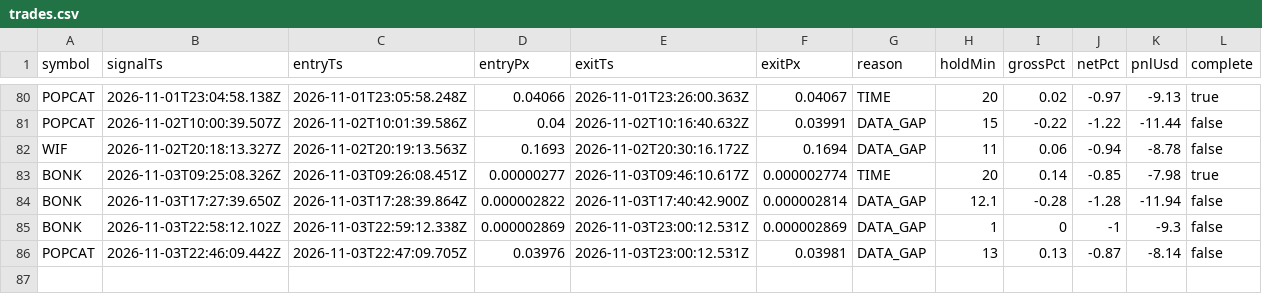
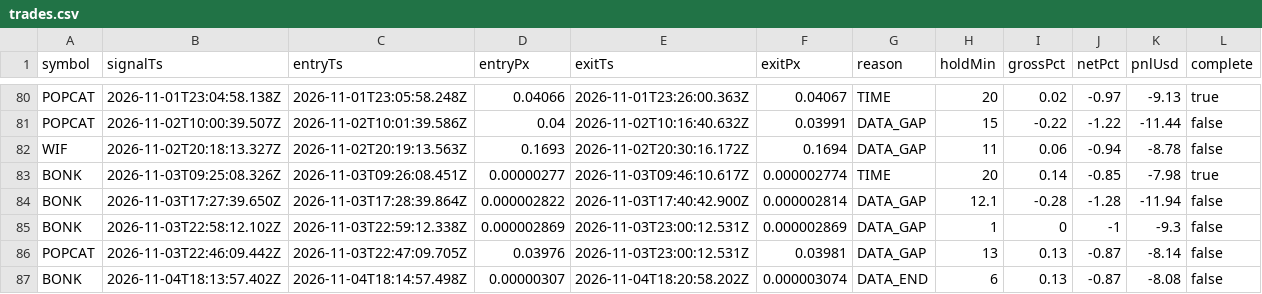
Before and after one commit to jyofst/jyofst.github.io, a CSV file: sim/trades.csv, drawn as a sheet; only a part is shown, gaps mark what is left out.

```diff
--- a/sim/trades.csv
+++ b/sim/trades.csv
@@ -86 +86,2 @@ BONK,2026-11-03T22:58:12.102Z,2026-11-03T22:59:12.338Z,0.000002869,2026-11-03T23
 POPCAT,2026-11-03T22:46:09.442Z,2026-11-03T22:47:09.705Z,0.03976,2026-11-03T23:00:12.531Z,0.03981,DATA_GAP,13,0.13,-0.87,-8.14,false
+BONK,2026-11-04T18:13:57.402Z,2026-11-04T18:14:57.498Z,0.00000307,2026-11-04T18:20:58.202Z,0.000003074,DATA_END,6,0.13,-0.87,-8.08,false
```
Also changed, not shown: 4 other files.
